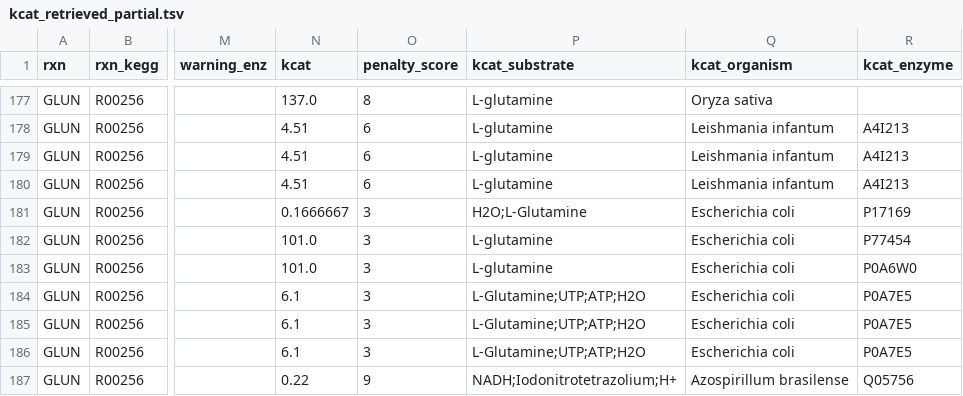
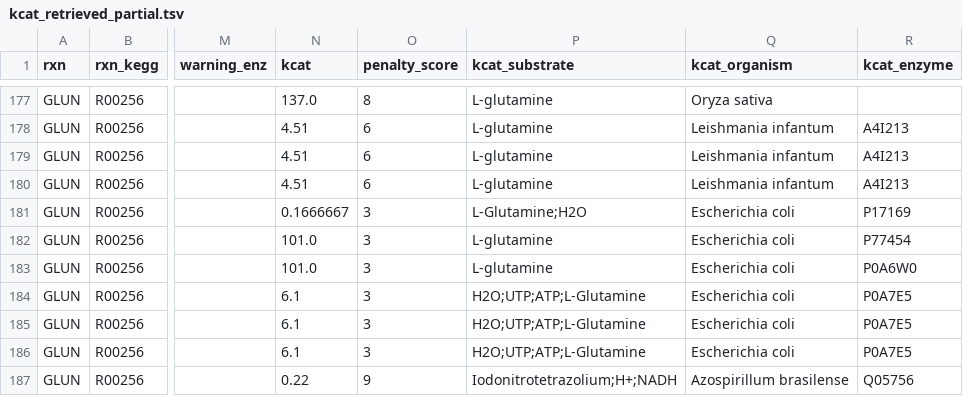
Before and after one commit to h-escoffier/WILDkCAT, a TSV file: output/cache_retrieval/kcat_retrieved_partial.tsv, drawn as a sheet; only a part is shown, gaps mark what is left out; the diff covers the shown part only; the diff names each change by its address in the sheet, - before the commit and + after, or states it on an @@ line.

```diff
--- a/output/cache_retrieval/kcat_retrieved_partial.tsv
+++ b/output/cache_retrieval/kcat_retrieved_partial.tsv
-P181 (kcat_substrate): H2O;L-Glutamine
+P181 (kcat_substrate): L-Glutamine;H2O
-P184:P186 (kcat_substrate): L-Glutamine;UTP;ATP;H2O
+P184:P186 (kcat_substrate): H2O;UTP;ATP;L-Glutamine
-P187 (kcat_substrate): NADH;Iodonitrotetrazolium;H+
+P187 (kcat_substrate): Iodonitrotetrazolium;H+;NADH
```
Also changed, not shown: 61 edited cells elsewhere in this file, output/kcat.tsv, output/kcat_full.tsv, 7 other files.
